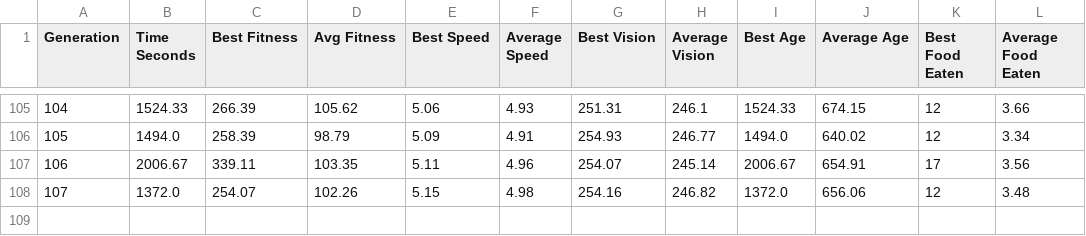
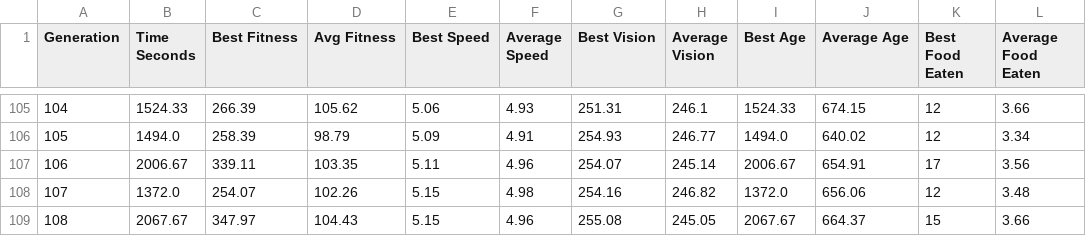
Before and after one commit to ricardo-woo/artificial-life, a CSV file: experiment_log.csv, drawn as a sheet; only a part is shown, gaps mark what is left out; the diff names each change by its address in the sheet, - before the commit and + after, or states it on an @@ line.

```diff
--- a/experiment_log.csv
+++ b/experiment_log.csv
+row 109: 108 | 2067.67 | 347.97 | 104.43 | 5.15 | 4.96 | 255.08 | 245.05 | 2067.67 | 664.37 | 15 | 3.66
```
Also changed, not shown: 2 other files.
